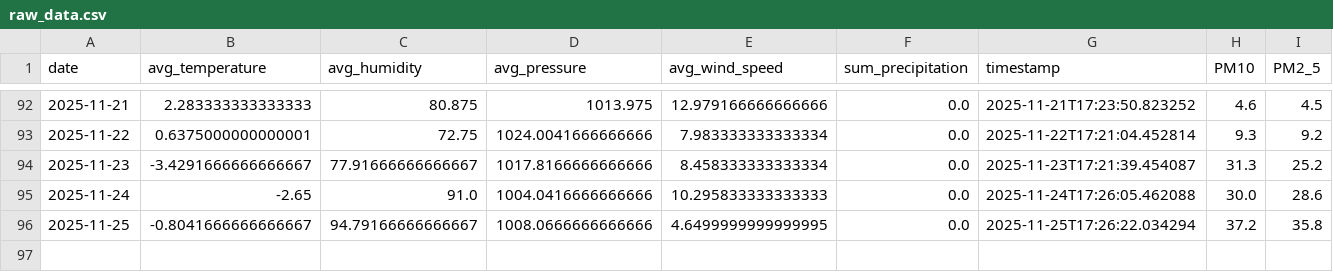
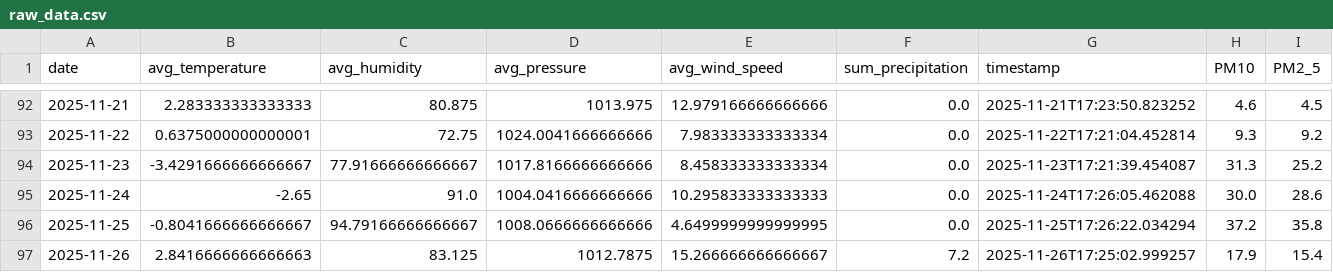
Before and after one commit to kszajner/GDAIR, a CSV file: raw_data.csv, drawn as a sheet; only a part is shown, gaps mark what is left out.

```diff
--- a/raw_data.csv
+++ b/raw_data.csv
@@ -96 +96,2 @@ date,avg_temperature,avg_humidity,avg_pressure,avg_wind_speed,sum_precipitation,
 2025-11-25,-0.8041666666666667,94.79166666666667,1008.0666666666666,4.6499999999999995,0.0,2025-11-25T17:26:22.034294,37.2,35.8
+2025-11-26,2.8416666666666663,83.125,1012.7875,15.266666666666667,7.2,2025-11-26T17:25:02.999257,17.9,15.4
```
